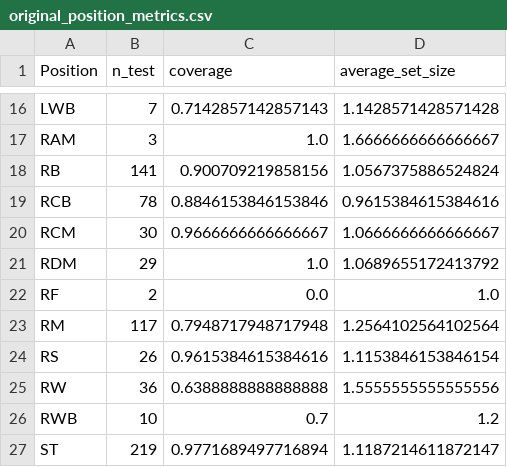
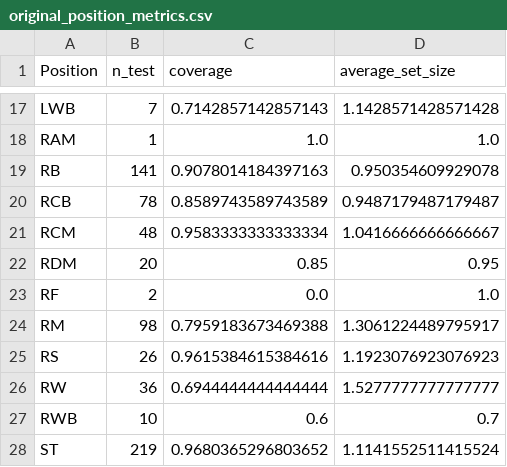
Before and after one commit to Nizalia13/Conformal_Classification_Library, a CSV file: examples/football example/outputs/football_players/original_position_metrics.csv, drawn as a sheet; only a part is shown, gaps mark what is left out; addresses are those after the commit; the diff covers the shown part only; the diff names each change by its address in the sheet, - before the commit and + after, or states it on an @@ line.

```diff
--- a/examples/football example/outputs/football_players/original_position_metrics.csv
+++ b/examples/football example/outputs/football_players/original_position_metrics.csv
-B18 (n_test): 3
+B18 (n_test): 1
-D18 (average_set_size): 1.6666666666666667
+D18 (average_set_size): 1.0
-C19 (coverage): 0.900709219858156
+C19 (coverage): 0.9078014184397163
-D19 (average_set_size): 1.0567375886524824
+D19 (average_set_size): 0.950354609929078
-C20 (coverage): 0.8846153846153846
+C20 (coverage): 0.8589743589743589
-D20 (average_set_size): 0.9615384615384616
+D20 (average_set_size): 0.9487179487179487
-B21 (n_test): 30
+B21 (n_test): 48
-C21 (coverage): 0.9666666666666667
+C21 (coverage): 0.9583333333333334
-D21 (average_set_size): 1.0666666666666667
+D21 (average_set_size): 1.0416666666666667
-B22 (n_test): 29
+B22 (n_test): 20
-C22 (coverage): 1.0
+C22 (coverage): 0.85
-D22 (average_set_size): 1.0689655172413792
+D22 (average_set_size): 0.95
-B24 (n_test): 117
+B24 (n_test): 98
-C24 (coverage): 0.7948717948717948
+C24 (coverage): 0.7959183673469388
-D24 (average_set_size): 1.2564102564102564
+D24 (average_set_size): 1.3061224489795917
-D25 (average_set_size): 1.1153846153846154
+D25 (average_set_size): 1.1923076923076923
-C26 (coverage): 0.6388888888888888
+C26 (coverage): 0.6944444444444444
-D26 (average_set_size): 1.5555555555555556
+D26 (average_set_size): 1.5277777777777777
-C27 (coverage): 0.7
+C27 (coverage): 0.6
-D27 (average_set_size): 1.2
+D27 (average_set_size): 0.7
-C28 (coverage): 0.9771689497716894
+C28 (coverage): 0.9680365296803652
-D28 (average_set_size): 1.1187214611872147
+D28 (average_set_size): 1.1141552511415524
```
Also changed, not shown: 1 added row and 30 edited cells elsewhere in this file, examples/football example/outputs/football_players/class_metrics.csv, examples/football example/outputs/football_players/envelope_summary.csv, 20 other files.
